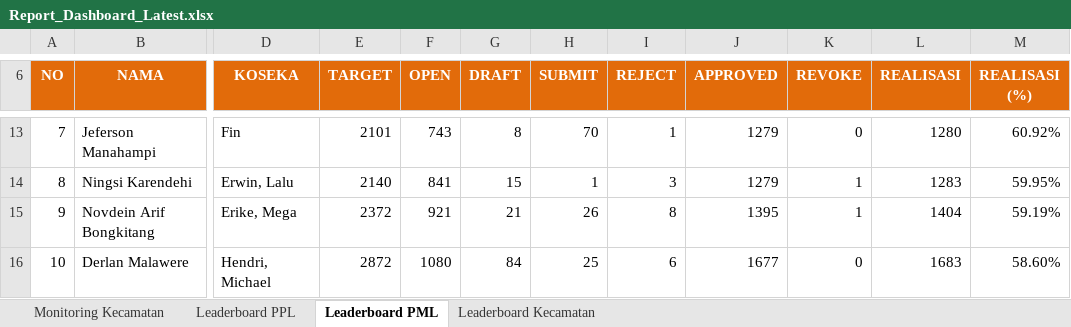
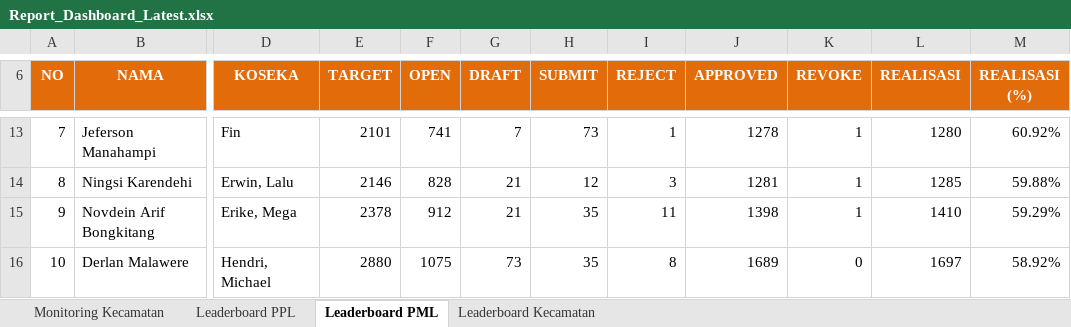
Before and after one commit to danimat15/fasih-sm-scrapper, an Excel workbook: dashboard/public/Report_Dashboard_Latest.xlsx, sheet Leaderboard PML, drawn as a sheet; only a part is shown, gaps mark what is left out; values as stored, in another font and other column widths than the file's, no borders; the diff covers the shown part only; the diff names each change by its address in the sheet, - before the commit and + after, or states it on an @@ line.

```diff
--- a/dashboard/public/Report_Dashboard_Latest.xlsx (sheet Leaderboard PML)
+++ b/dashboard/public/Report_Dashboard_Latest.xlsx (sheet Leaderboard PML)
-F13 (OPEN): 743
+F13 (OPEN): 741
-G13 (DRAFT): 8
+G13 (DRAFT): 7
-H13 (SUBMIT): 70
+H13 (SUBMIT): 73
-J13 (APPROVED): 1279
+J13 (APPROVED): 1278
-K13 (REVOKE): 0
+K13 (REVOKE): 1
-E14 (TARGET): 2140
+E14 (TARGET): 2146
-F14 (OPEN): 841
+F14 (OPEN): 828
-G14 (DRAFT): 15
+G14 (DRAFT): 21
-H14 (SUBMIT): 1
+H14 (SUBMIT): 12
-J14 (APPROVED): 1279
+J14 (APPROVED): 1281
-L14 (REALISASI): 1283
+L14 (REALISASI): 1285
-M14 (REALISASI (%)): 59.95%
+M14 (REALISASI (%)): 59.88%
-E15 (TARGET): 2372
+E15 (TARGET): 2378
-F15 (OPEN): 921
+F15 (OPEN): 912
-H15 (SUBMIT): 26
+H15 (SUBMIT): 35
-I15 (REJECT): 8
+I15 (REJECT): 11
-J15 (APPROVED): 1395
+J15 (APPROVED): 1398
-L15 (REALISASI): 1404
+L15 (REALISASI): 1410
-M15 (REALISASI (%)): 59.19%
+M15 (REALISASI (%)): 59.29%
-E16 (TARGET): 2872
+E16 (TARGET): 2880
-F16 (OPEN): 1080
+F16 (OPEN): 1075
-G16 (DRAFT): 84
+G16 (DRAFT): 73
-H16 (SUBMIT): 25
+H16 (SUBMIT): 35
-I16 (REJECT): 6
+I16 (REJECT): 8
-J16 (APPROVED): 1677
+J16 (APPROVED): 1689
-L16 (REALISASI): 1683
+L16 (REALISASI): 1697
-M16 (REALISASI (%)): 58.60%
+M16 (REALISASI (%)): 58.92%
```
Also changed, not shown: 182 edited cells elsewhere in this sheet, sheet Leaderboard PPL, sheet Monitoring Kecamatan, sheet Leaderboard Kecamatan, dashboard/public/Monev_Pendataan_SE2026_Latest.xlsx, research/fasih-dashboard-se2026/Monev Pendataan SE2026 18 Juli 2026.xlsx, 4 other files.
